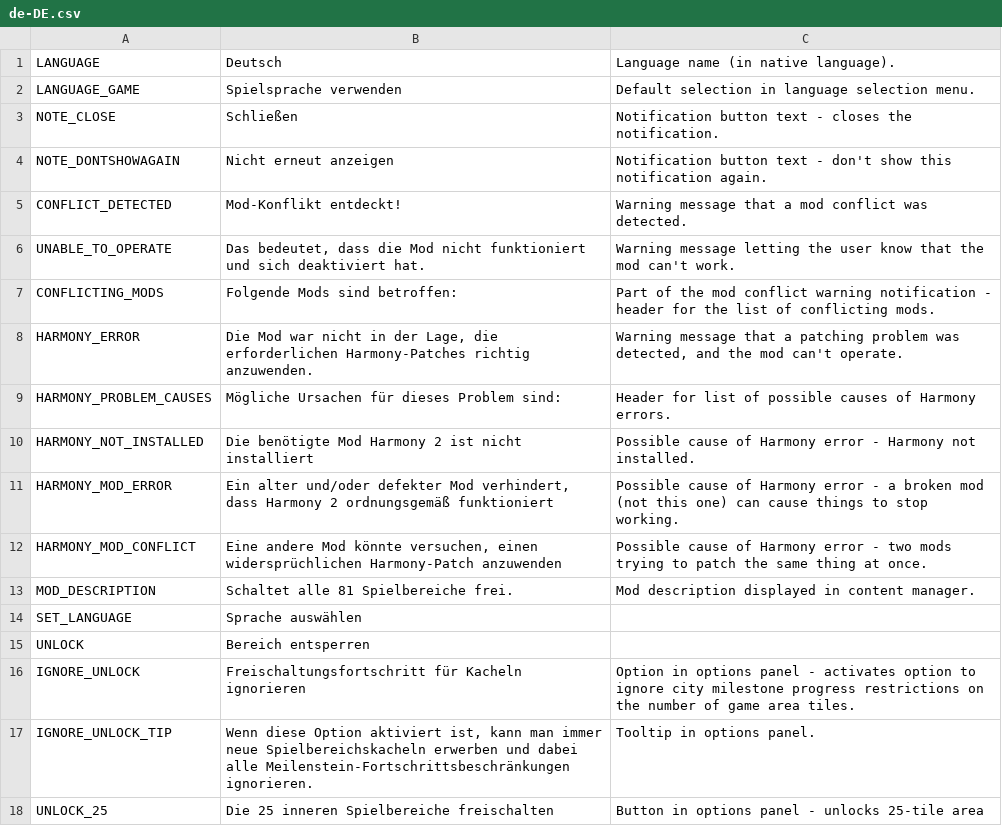
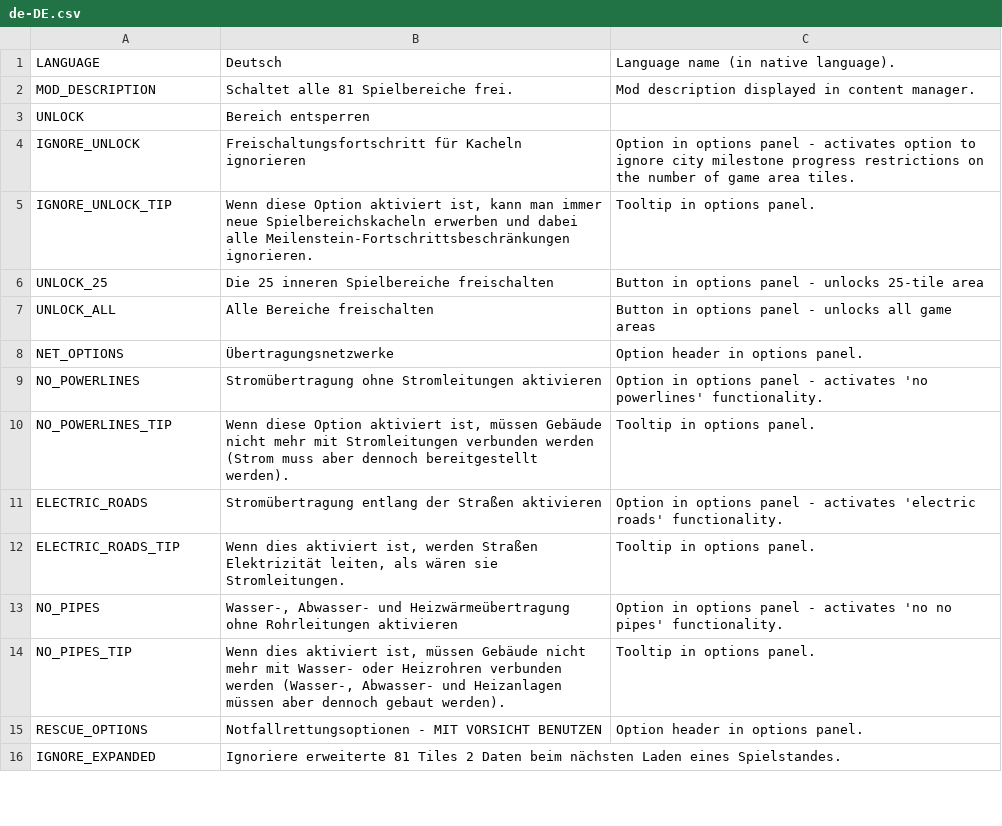
Before and after one commit to algernon-A/EightyOne2, a CSV file: Translations/de-DE.csv, drawn as a sheet; only a part is shown; the shorter side is filled out with more unchanged rows; the diff names each change by its address in the sheet, - before the commit and + after, or states it on an @@ line.

```diff
--- a/Translations/de-DE.csv
+++ b/Translations/de-DE.csv
-row 2: LANGUAGE_GAME | Spielsprache verwenden | Default selection in language selection menu.
-row 3: NOTE_CLOSE | Schließen | Notification button text - closes the notification.
-row 4: NOTE_DONTSHOWAGAIN | Nicht erneut anzeigen | Notification button text - don't show this notification again.
-row 5: CONFLICT_DETECTED | Mod-Konflikt entdeckt! | Warning message that a mod conflict was detected.
-row 6: UNABLE_TO_OPERATE | Das bedeutet, dass die Mod nicht funktioniert und sich deaktiviert hat. | Warning message letting the user know that the mod can't work.
-row 7: CONFLICTING_MODS | Folgende Mods sind betroffen: | Part of the mod conflict warning notification - header for the list of conflicting mods.
-row 8: HARMONY_ERROR | Die Mod war nicht in der Lage, die erforderlichen Harmony-Patches richtig anzuwenden. | Warning message that a patching problem was detected, and the mod can't operate.
-row 9: HARMONY_PROBLEM_CAUSES | Mögliche Ursachen für dieses Problem sind: | Header for list of possible causes of Harmony errors.
-row 10: HARMONY_NOT_INSTALLED | Die benötigte Mod Harmony 2 ist nicht installiert | Possible cause of Harmony error - Harmony not installed.
-row 11: HARMONY_MOD_ERROR | Ein alter und/oder defekter Mod verhindert, dass Harmony 2 ordnungsgemäß funktioniert | Possible cause of Harmony error - a broken mod (not this one) can cause things to stop working.
-row 12: HARMONY_MOD_CONFLICT | Eine andere Mod könnte versuchen, einen widersprüchlichen Harmony-Patch anzuwenden | Possible cause of Harmony error - two mods trying to patch the same thing at once.
-row 14: SET_LANGUAGE | Sprache auswählen
```
Also changed, not shown: Translations/fr-FR.csv, Translations/ja-JP.csv, 8 other files.
